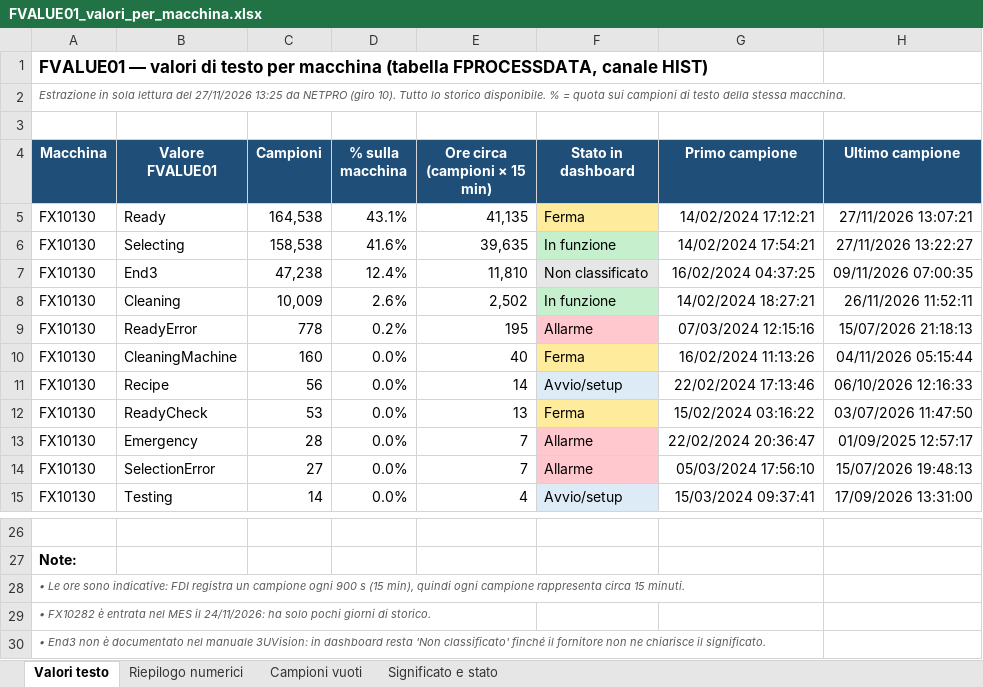
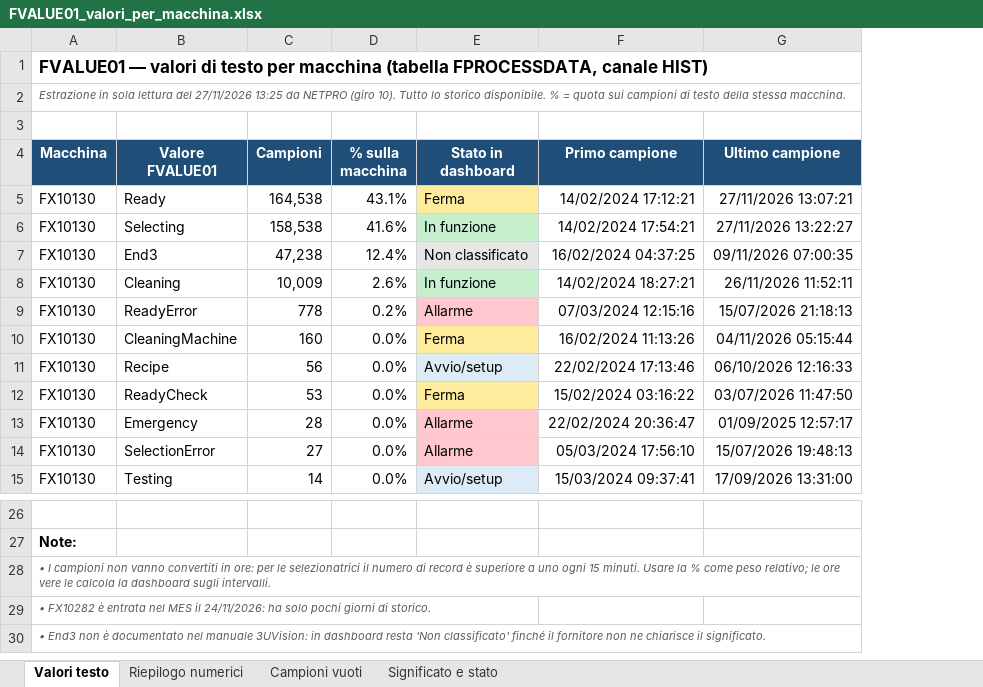
Before and after one commit to Samueleattina04/Dashboard_OEE_CCP, an Excel workbook: docs/FVALUE01_valori_per_macchina.xlsx, sheet Valori testo, drawn as a sheet; only a part is shown, gaps mark what is left out; values as stored, in another font and other column widths than the file's, no borders; the diff names each change by its address in the sheet, - before the commit and + after, or states it on an @@ line.

```diff
--- a/docs/FVALUE01_valori_per_macchina.xlsx (sheet Valori testo)
+++ b/docs/FVALUE01_valori_per_macchina.xlsx (sheet Valori testo)
-column E (Ore circa (campioni × 15 min)), rows 5-15: 41,135 | 39,635 | 11,810 | 2,502 | 195 | 40 | 14 | 13 | 7 | 7 | 4
-A28 (Macchina): • Le ore sono indicative: FDI registra un campione ogni 900 s (15 min), quindi ogni campione rappresenta circa 15 minuti.
+A28 (Macchina): • I campioni non vanno convertiti in ore: per le selezionatrici il numero di record è superiore a uno ogni 15 minuti. Usare la % come peso relativo; le ore vere le calcola la dashboard sugli intervalli.
```
Also changed, not shown: sheet Campioni vuoti.
